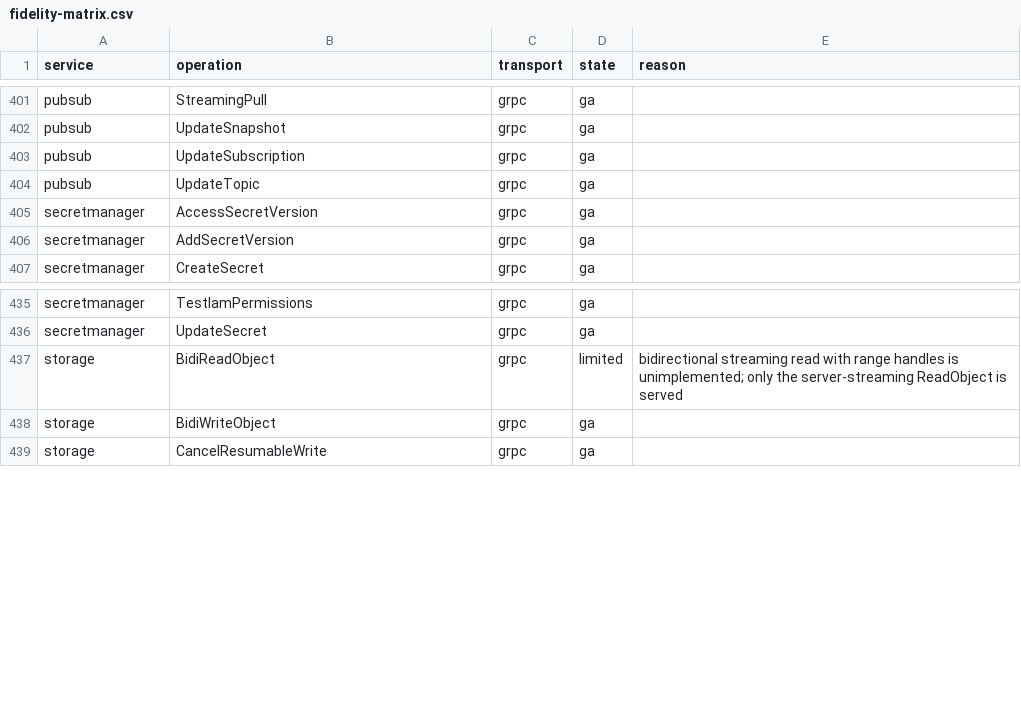
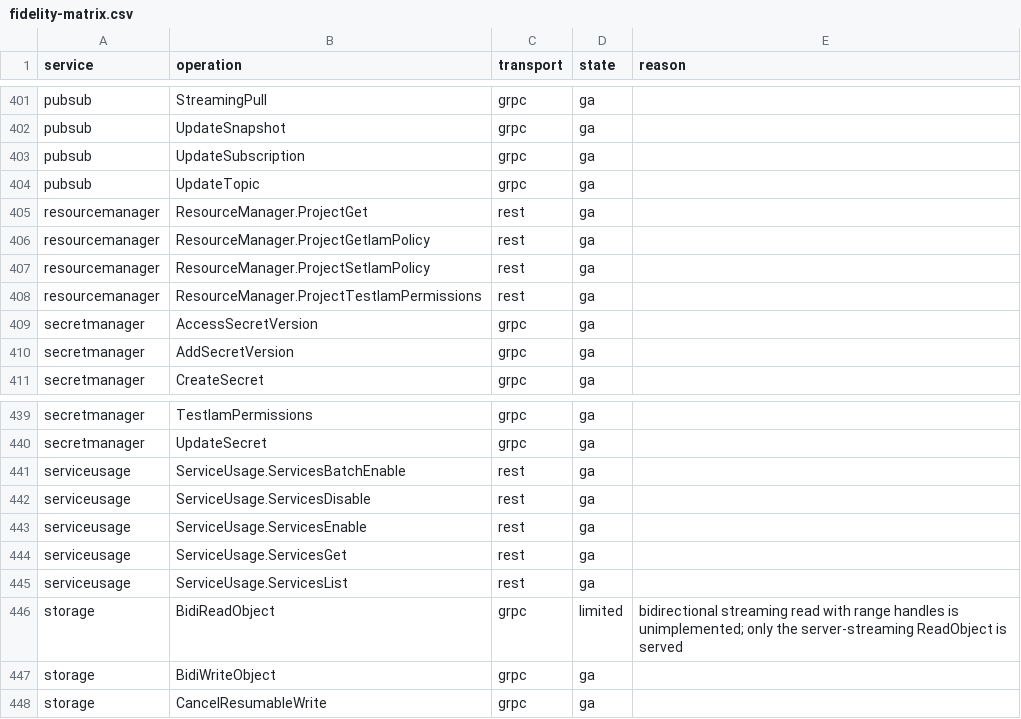
Before and after one commit to aamerik/jaiscloud, a CSV file: docs/fidelity/fidelity-matrix.csv, drawn as a sheet; only a part is shown, gaps mark what is left out; the diff names each change by its address in the sheet, - before the commit and + after, or states it on an @@ line.

Commit message:
feat(gcp): add Service Usage v1 and Cloud Resource Manager project IAM
google_project_service and google_project_iam_member are mandatory
dependencies of the hashicorp/google Terraform provider. Add the two GCP
services they require:

- Service Usage v1 (/v1/projects/{p}/services): services.get/list,
  services.enable/disable/batchEnable, filter=state:ENABLED, synchronous
  (done:true) LROs. Store-backed over the shared ResourceStore so memory
  and --dsn backends behave identically.
- Cloud Resource Manager v1 project surface: projects.get and project-level
  getIamPolicy/setIamPolicy (etag OCC -> 409 ABORTED)/testIamPermissions,
  reusing internal/gcp/policy.

Routing: detectV1Service claims a bare "services" resource segment
(previously misrouted to the GCS raw-media fallback and logged as
service=storage) and a project-last segment (bare project or
project-segment custom method). Dedicated ServiceUsageCodec /
ResourceManagerCodec handle the non-standard shapes rather than teaching
JSONCodec about them. identity.projectPathRE now excludes ':' so
nr.AccountID is the project id for /v1/projects/{p}:getIamPolicy.

Tests: unit tests for both providers and codecs; the Terraform/OpenTofu
fixture now declares both resources (21/21 spot checks); Floci
terraform/opentofu suites run 28/28 against a Cloud-Run-pruned fixture;
differential replay stays at 0 open divergences; fidelity matrix
regenerated.

```diff
--- a/docs/fidelity/fidelity-matrix.csv
+++ b/docs/fidelity/fidelity-matrix.csv
+row 405: resourcemanager | ResourceManager.ProjectGet | rest | ga
+row 406: resourcemanager | ResourceManager.ProjectGetIamPolicy | rest | ga
+row 407: resourcemanager | ResourceManager.ProjectSetIamPolicy | rest | ga
+row 408: resourcemanager | ResourceManager.ProjectTestIamPermissions | rest | ga
+row 441: serviceusage | ServiceUsage.ServicesBatchEnable | rest | ga
+row 442: serviceusage | ServiceUsage.ServicesDisable | rest | ga
+row 443: serviceusage | ServiceUsage.ServicesEnable | rest | ga
+row 444: serviceusage | ServiceUsage.ServicesGet | rest | ga
+row 445: serviceusage | ServiceUsage.ServicesList | rest | ga
```
Also changed, not shown: 25 other files.
